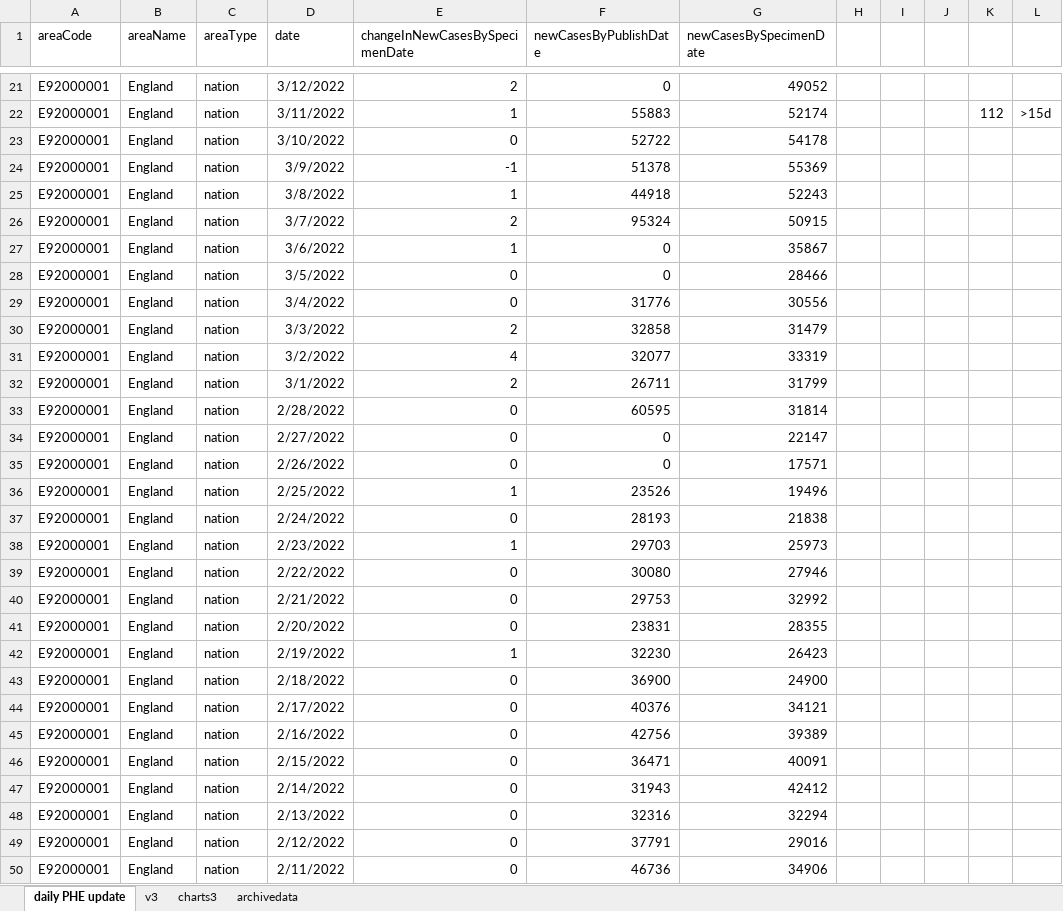
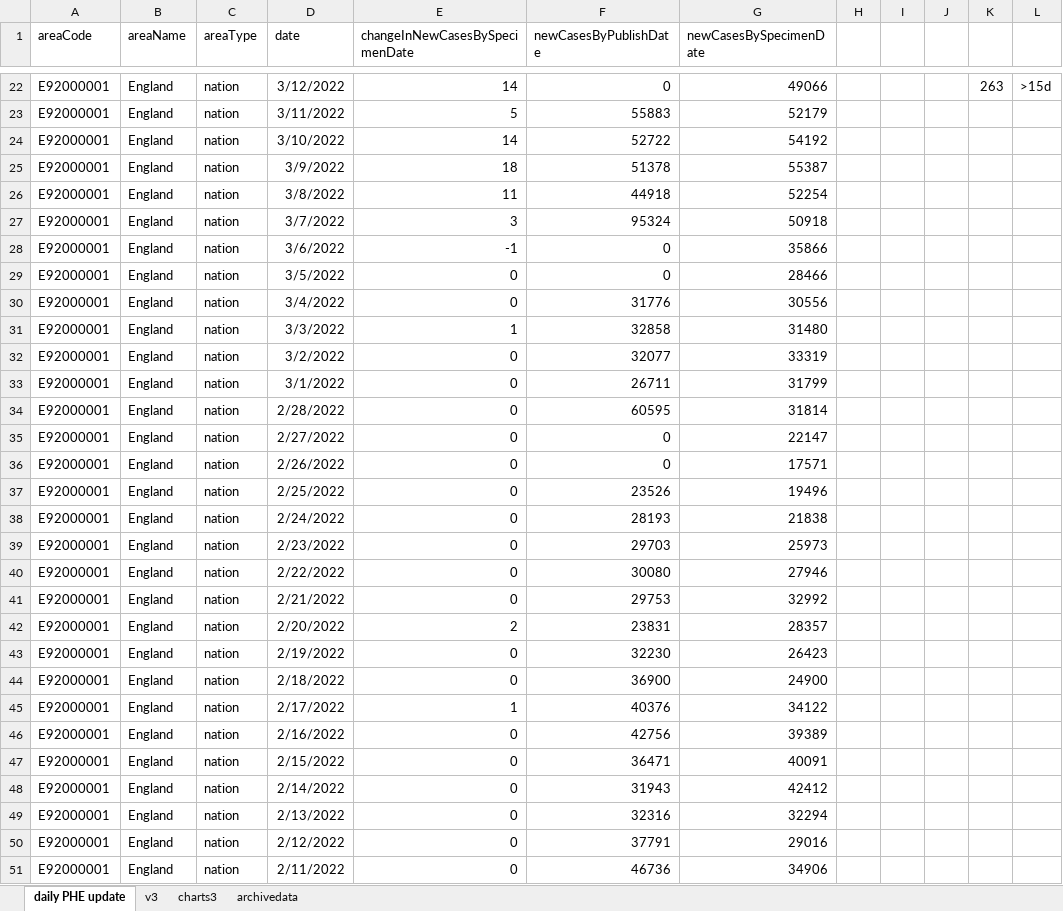
Before and after one commit to chrisdrakeuk/Cases_Reported_by_specimen_date, an Excel workbook: 602 - Eng Cases Reported by specimen date.xlsx, sheet daily PHE update, drawn as a sheet; only a part is shown, gaps mark what is left out; values as stored, in another font and other column widths than the file's, no borders; table styles not drawn; addresses are those after the commit; the diff covers the shown part only; the diff names each change by its address in the sheet, - before the commit and + after, or states it on an @@ line.

Commit message:
Update 602 - Eng Cases Reported by specimen date.xlsx

```diff
--- a/602 - Eng Cases Reported by specimen date.xlsx (sheet daily PHE update)
+++ b/602 - Eng Cases Reported by specimen date.xlsx (sheet daily PHE update)
-E22 (changeInNewCasesBySpecimenDate): 2
+E22 (changeInNewCasesBySpecimenDate): 14
-G22 (newCasesBySpecimenDate): 49052
+G22 (newCasesBySpecimenDate): 49066
-K22: (empty)
+K22: 263
-L22: (empty)
+L22: >15d
-E23 (changeInNewCasesBySpecimenDate): 1
+E23 (changeInNewCasesBySpecimenDate): 5
-G23 (newCasesBySpecimenDate): 52174
+G23 (newCasesBySpecimenDate): 52179
-K23: 112
+K23: (empty)
-L23: >15d
+L23: (empty)
-E24 (changeInNewCasesBySpecimenDate): 0
+E24 (changeInNewCasesBySpecimenDate): 14
-G24 (newCasesBySpecimenDate): 54178
+G24 (newCasesBySpecimenDate): 54192
-E25 (changeInNewCasesBySpecimenDate): -1
+E25 (changeInNewCasesBySpecimenDate): 18
-G25 (newCasesBySpecimenDate): 55369
+G25 (newCasesBySpecimenDate): 55387
-E26 (changeInNewCasesBySpecimenDate): 1
+E26 (changeInNewCasesBySpecimenDate): 11
-G26 (newCasesBySpecimenDate): 52243
+G26 (newCasesBySpecimenDate): 52254
-E27 (changeInNewCasesBySpecimenDate): 2
+E27 (changeInNewCasesBySpecimenDate): 3
-G27 (newCasesBySpecimenDate): 50915
+G27 (newCasesBySpecimenDate): 50918
-E28 (changeInNewCasesBySpecimenDate): 1
+E28 (changeInNewCasesBySpecimenDate): -1
-G28 (newCasesBySpecimenDate): 35867
+G28 (newCasesBySpecimenDate): 35866
-E31 (changeInNewCasesBySpecimenDate): 2
+E31 (changeInNewCasesBySpecimenDate): 1
-G31 (newCasesBySpecimenDate): 31479
+G31 (newCasesBySpecimenDate): 31480
-E32 (changeInNewCasesBySpecimenDate): 4
+E32 (changeInNewCasesBySpecimenDate): 0
-E33 (changeInNewCasesBySpecimenDate): 2
+E33 (changeInNewCasesBySpecimenDate): 0
-E37 (changeInNewCasesBySpecimenDate): 1
+E37 (changeInNewCasesBySpecimenDate): 0
-E39 (changeInNewCasesBySpecimenDate): 1
+E39 (changeInNewCasesBySpecimenDate): 0
-E42 (changeInNewCasesBySpecimenDate): 0
+E42 (changeInNewCasesBySpecimenDate): 2
-G42 (newCasesBySpecimenDate): 28355
+G42 (newCasesBySpecimenDate): 28357
-E43 (changeInNewCasesBySpecimenDate): 1
+E43 (changeInNewCasesBySpecimenDate): 0
-E45 (changeInNewCasesBySpecimenDate): 0
+E45 (changeInNewCasesBySpecimenDate): 1
-G45 (newCasesBySpecimenDate): 34121
+G45 (newCasesBySpecimenDate): 34122
```
Also changed, not shown: 1 added row and 97 edited cells elsewhere in this sheet, sheet charts3, sheet archivedata, sheet v3, charts or pictures.
